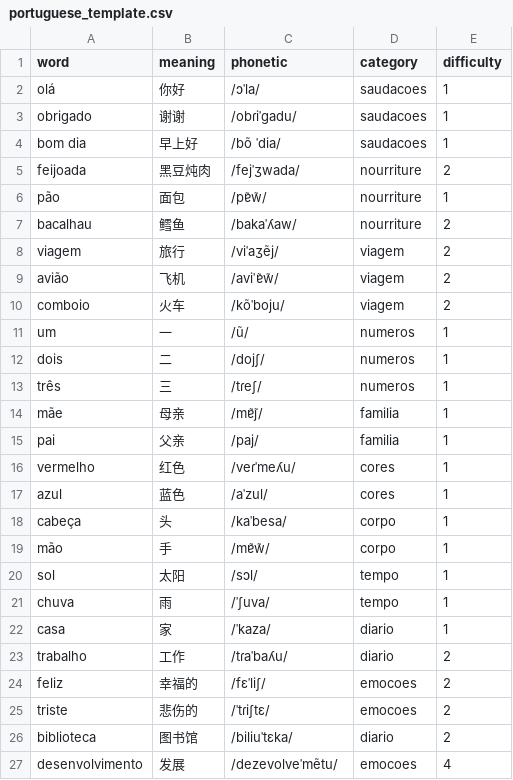
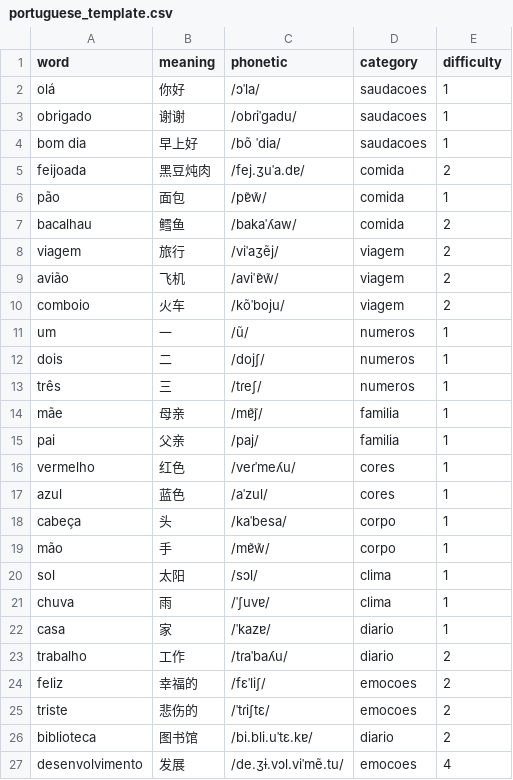
Before and after one commit to CacinieP/typing-master, a CSV file: templates/portuguese_template.csv, drawn as a sheet.

```diff
--- a/templates/portuguese_template.csv
+++ b/templates/portuguese_template.csv
@@ -4,5 +4,5 @@ obrigado,谢谢,/obɾiˈɡadu/,saudacoes,1
 bom dia,早上好,/bõ ˈdia/,saudacoes,1
-feijoada,黑豆炖肉,/fejˈʒwada/,nourriture,2
-pão,面包,/pɐ̃w̃/,nourriture,1
-bacalhau,鳕鱼,/bakaˈʎaw/,nourriture,2
+feijoada,黑豆炖肉,/fej.ʒuˈa.dɐ/,comida,2
+pão,面包,/pɐ̃w̃/,comida,1
+bacalhau,鳕鱼,/bakaˈʎaw/,comida,2
 viagem,旅行,/viˈaʒẽj/,viagem,2
@@ -19,5 +19,5 @@ cabeça,头,/kaˈbesa/,corpo,1
 mão,手,/mɐ̃w̃/,corpo,1
-sol,太阳,/sɔl/,tempo,1
-chuva,雨,/ˈʃuva/,tempo,1
-casa,家,/ˈkaza/,diario,1
+sol,太阳,/sɔl/,clima,1
+chuva,雨,/ˈʃuvɐ/,clima,1
+casa,家,/ˈkazɐ/,diario,1
 trabalho,工作,/tɾaˈbaʎu/,diario,2
@@ -25,3 +25,3 @@ feliz,幸福的,/fɛˈliʃ/,emocoes,2
 triste,悲伤的,/ˈtɾiʃtɛ/,emocoes,2
-biblioteca,图书馆,/biliuˈtɛka/,diario,2
-desenvolvimento,发展,/dezevolveˈmẽtu/,emocoes,4
+biblioteca,图书馆,/bi.bli.uˈtɛ.kɐ/,diario,2
+desenvolvimento,发展,/de.ʒɨ.vɔl.viˈmẽ.tu/,emocoes,4
```
Also changed, not shown: templates/italian_template.csv, templates/russian_template.csv, 15 other files.
